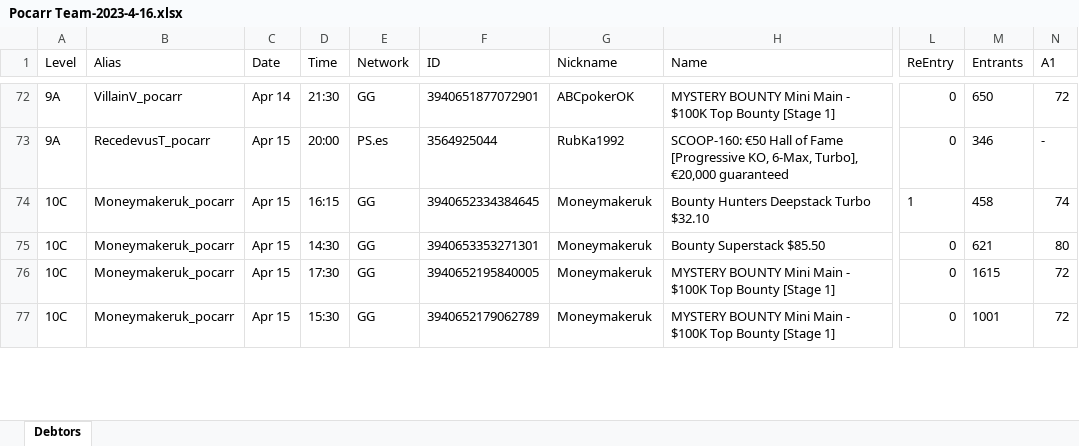
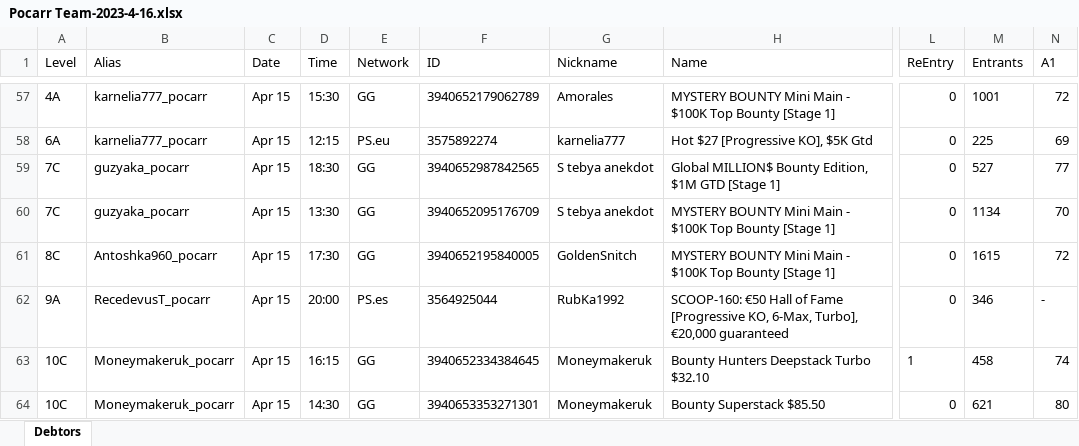
Before and after one commit to PavelIgnatev/poker, an Excel workbook: src/store/xlsx/Pocarr Team-2023-4-16.xlsx, sheet Debtors, drawn as a sheet; only a part is shown, gaps mark what is left out; the shorter side is filled out with more unchanged rows; values as stored, in another font and other column widths than the file's, no borders; addresses are those after the commit; the diff covers the shown part only; the diff names each change by its address in the sheet, - before the commit and + after, or states it on an @@ line.

```diff
--- a/src/store/xlsx/Pocarr Team-2023-4-16.xlsx (sheet Debtors)
+++ b/src/store/xlsx/Pocarr Team-2023-4-16.xlsx (sheet Debtors)
-A57 (Level): 9A
+A57 (Level): 4A
-B57 (Alias): VillainV_pocarr
+B57 (Alias): karnelia777_pocarr
-C57 (Date): Apr 14
+C57 (Date): Apr 15
-D57 (Time): 21:30
+D57 (Time): 15:30
-F57 (ID): 3940651877072901
+F57 (ID): 3940652179062789
-G57 (Nickname): ABCpokerOK
+G57 (Nickname): Amorales
-M57 (Entrants): 650
+M57 (Entrants): 1001
@@ row 4 moved to row 58: 6A @@
@@ row 17 moved to row 59: 7C @@
@@ row 18 moved to row 60: 7C @@
@@ row 13 moved to row 61: 8C @@
```
Also changed, not shown: 19 removed rows and 39 moved rows elsewhere in this sheet, src/store/xlsx/-2023-4-16.xlsx, src/store/xlsx/International-2023-4-16.xlsx, 25 other files.
